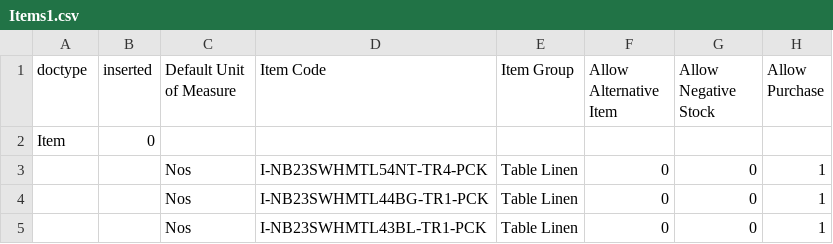
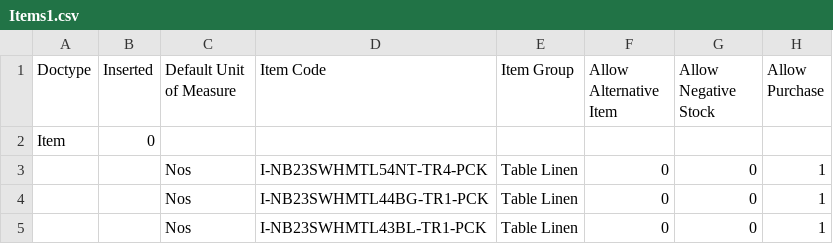
Before and after one commit to thanan830/csv_upload_test, a CSV file: Items1.csv, drawn as a sheet; only a part is shown; the diff names each change by its address in the sheet, - before the commit and + after, or states it on an @@ line.

```diff
--- a/Items1.csv
+++ b/Items1.csv
-A1: doctype
+A1: Doctype
-B1: inserted
+B1: Inserted
```
Also changed, not shown: 1 other file.
